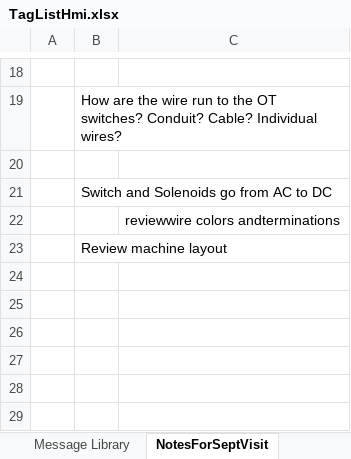
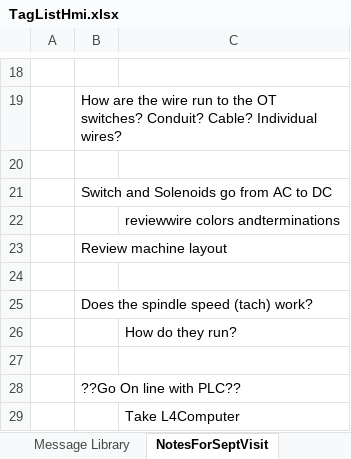
Before and after one commit to DJKane/J1405-Haynes-SavageSaw, an Excel workbook: TagListHmi.xlsx, sheet NotesForSeptVisit, drawn as a sheet; only a part is shown, gaps mark what is left out; values as stored, in another font and other column widths than the file's, no borders; the diff names each change by its address in the sheet, - before the commit and + after, or states it on an @@ line.

```diff
--- a/TagListHmi.xlsx (sheet NotesForSeptVisit)
+++ b/TagListHmi.xlsx (sheet NotesForSeptVisit)
+row 24: (empty)
+row 25:  | Does the spindle speed (tach) work?
+row 26:  |  | How do they run?
+row 27: (empty)
+row 28:  | ??Go On line with PLC??
+row 29:  |  | Take L4Computer
```
Also changed, not shown: 3 other files.
